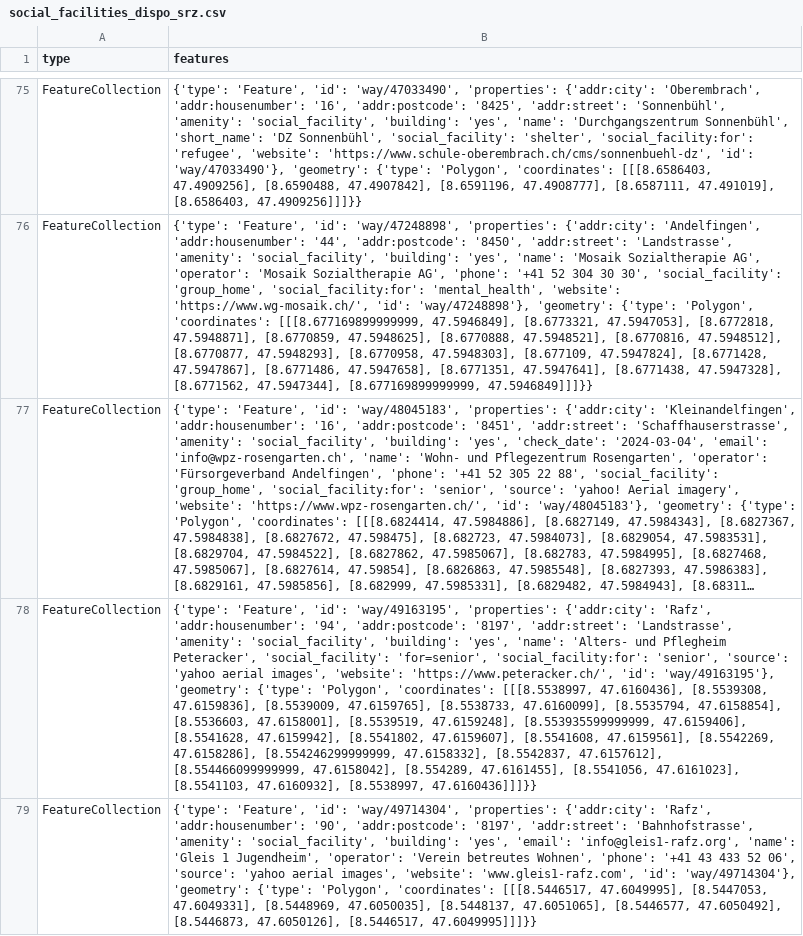
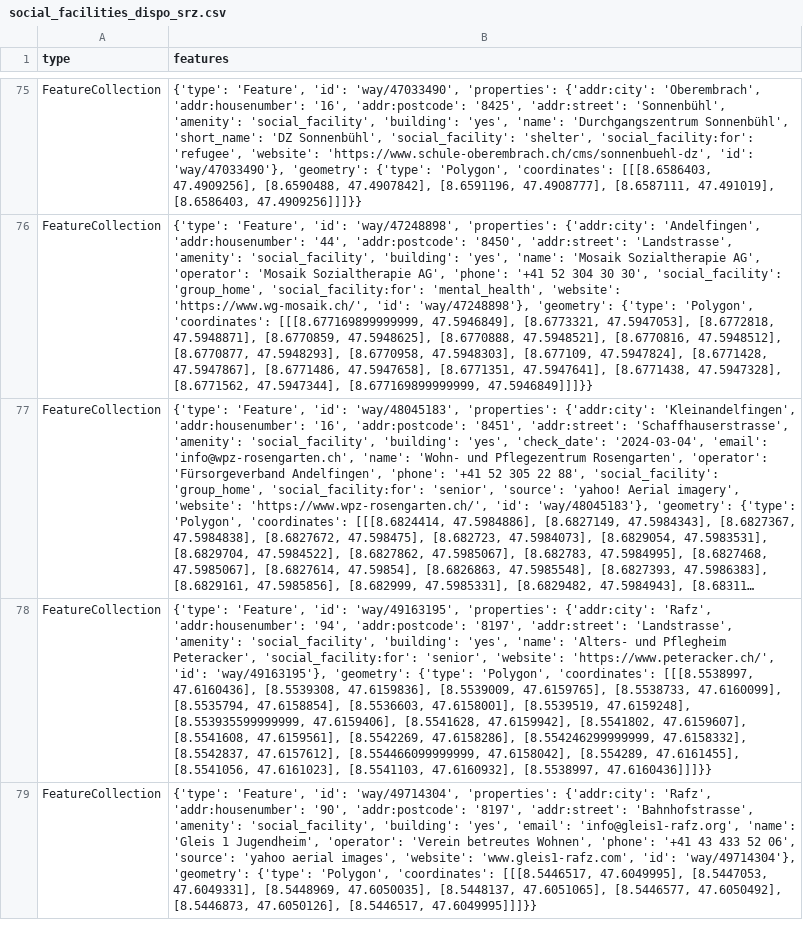
Before and after one commit to OpenBracketsCH/rescue-data, a CSV file: data/csv/facilities/social_facilities/social_facilities_dispo_srz.csv, drawn as a sheet; only a part is shown, gaps mark what is left out; long unchanged cells end in …; the diff covers the shown part only; the diff names each change by its address in the sheet, - before the commit and + after, or states it on an @@ line.

```diff
--- a/data/csv/facilities/social_facilities/social_facilities_dispo_srz.csv
+++ b/data/csv/facilities/social_facilities/social_facilities_dispo_srz.csv
-B78 (features): …Pflegheim Peteracker', 'social_facility': 'for=senior', 'social_facility:for': 'senior', 'source': 'yahoo aerial images', 'website': 'https://www.peteracker.ch/',…
+B78 (features): …Pflegheim Peteracker', 'social_facility:for': 'senior', 'website': 'https://www.peteracker.ch/',…
```
Also changed, not shown: 1 removed row and 4 edited cells elsewhere in this file, data/csv/facilities/hospital/hospital_dispo_srz.csv, data/csv/facilities/hospital/hospital_kt_zh.csv, 8 other files.
